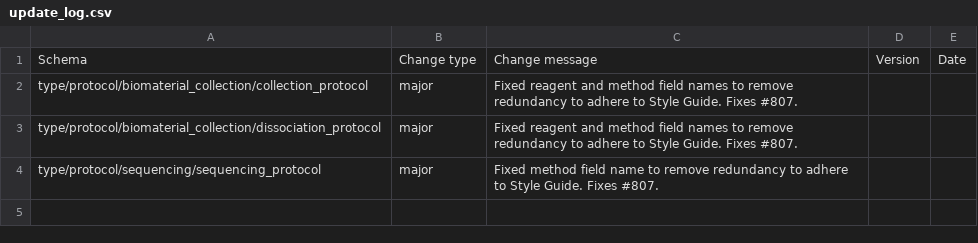
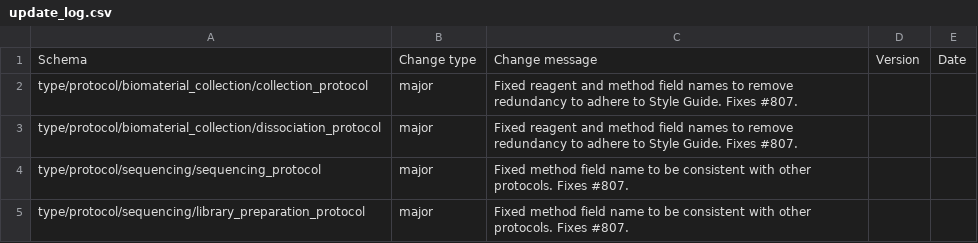
Before and after one commit to HumanCellAtlas/metadata-schema, a CSV file: json_schema/update_log.csv, drawn as a sheet.

Commit message:
Updated update_log.csv.

```diff
--- a/json_schema/update_log.csv
+++ b/json_schema/update_log.csv
@@ -3,2 +3,3 @@ type/protocol/biomaterial_collection/collection_protocol,major,"Fixed reagent an
 type/protocol/biomaterial_collection/dissociation_protocol,major,"Fixed reagent and method field names to remove redundancy to adhere to Style Guide. Fixes #807.",,
-type/protocol/sequencing/sequencing_protocol,major,"Fixed method field name to remove redundancy to adhere to Style Guide. Fixes #807.",,
+type/protocol/sequencing/sequencing_protocol,major,"Fixed method field name to be consistent with other protocols. Fixes #807.",,
+type/protocol/sequencing/library_preparation_protocol,major,"Fixed method field name to be consistent with other protocols. Fixes #807.",,
```
